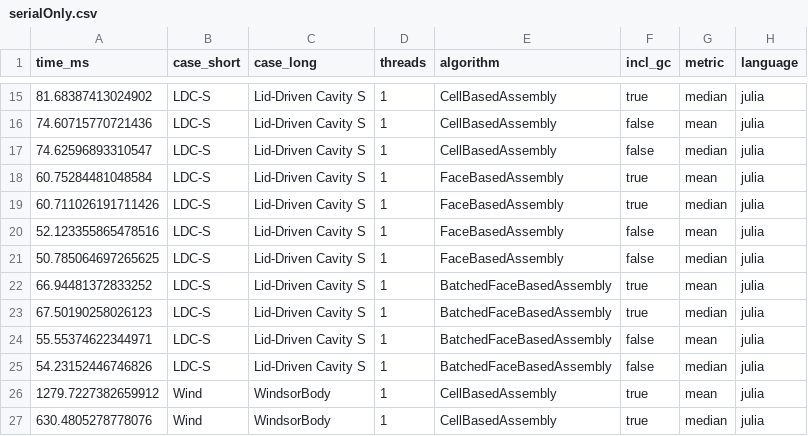
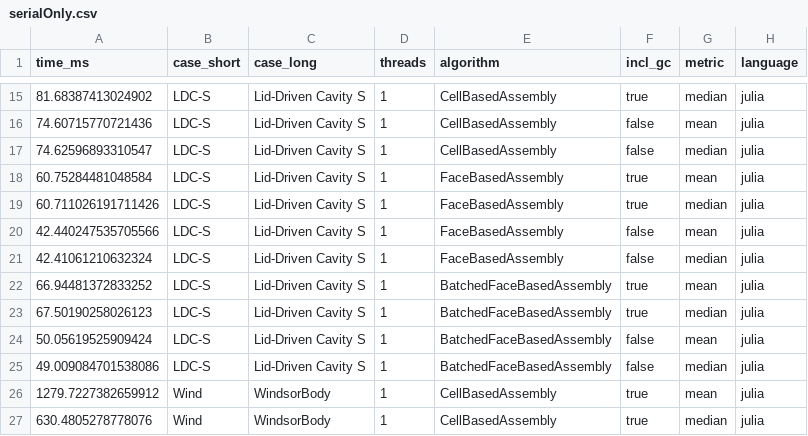
Before and after one commit to lupeterm/FVM-Prototyping, a CSV file: serialOnly.csv, drawn as a sheet; only a part is shown, gaps mark what is left out.

```diff
--- a/serialOnly.csv
+++ b/serialOnly.csv
@@ -19,8 +19,8 @@ time_ms,case_short,case_long,threads,algorithm,incl_gc,metric,language
 60.711026191711426,LDC-S,Lid-Driven Cavity S,1,FaceBasedAssembly,true,median,julia
-52.123355865478516,LDC-S,Lid-Driven Cavity S,1,FaceBasedAssembly,false,mean,julia
-50.785064697265625,LDC-S,Lid-Driven Cavity S,1,FaceBasedAssembly,false,median,julia
+42.440247535705566,LDC-S,Lid-Driven Cavity S,1,FaceBasedAssembly,false,mean,julia
+42.41061210632324,LDC-S,Lid-Driven Cavity S,1,FaceBasedAssembly,false,median,julia
 66.94481372833252,LDC-S,Lid-Driven Cavity S,1,BatchedFaceBasedAssembly,true,mean,julia
 67.50190258026123,LDC-S,Lid-Driven Cavity S,1,BatchedFaceBasedAssembly,true,median,julia
-55.55374622344971,LDC-S,Lid-Driven Cavity S,1,BatchedFaceBasedAssembly,false,mean,julia
-54.23152446746826,LDC-S,Lid-Driven Cavity S,1,BatchedFaceBasedAssembly,false,median,julia
+50.05619525909424,LDC-S,Lid-Driven Cavity S,1,BatchedFaceBasedAssembly,false,mean,julia
+49.009084701538086,LDC-S,Lid-Driven Cavity S,1,BatchedFaceBasedAssembly,false,median,julia
 1279.7227382659912,Wind,WindsorBody,1,CellBasedAssembly,true,mean,julia
```
Also changed, not shown: 1 other file.
